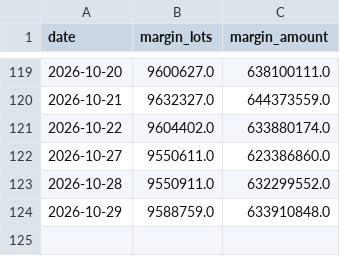
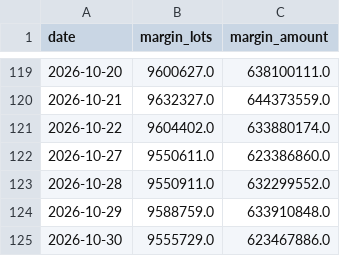
Before and after one commit to gelu27/Stock-lab, a CSV file: data/margin_total.csv, drawn as a sheet; only a part is shown, gaps mark what is left out; the diff names each change by its address in the sheet, - before the commit and + after, or states it on an @@ line.

```diff
--- a/data/margin_total.csv
+++ b/data/margin_total.csv
+row 125: 2026-10-30 | 9555729.0 | 623467886.0
```
Also changed, not shown: data/daytrade_market.csv, data/fx.csv, 10 other files.
